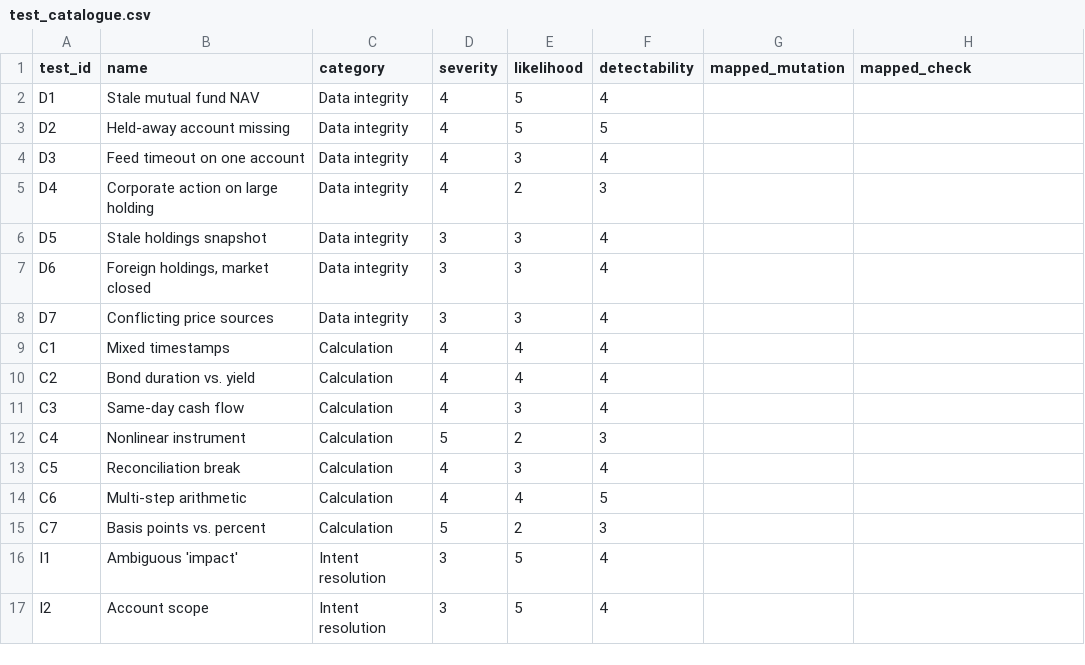
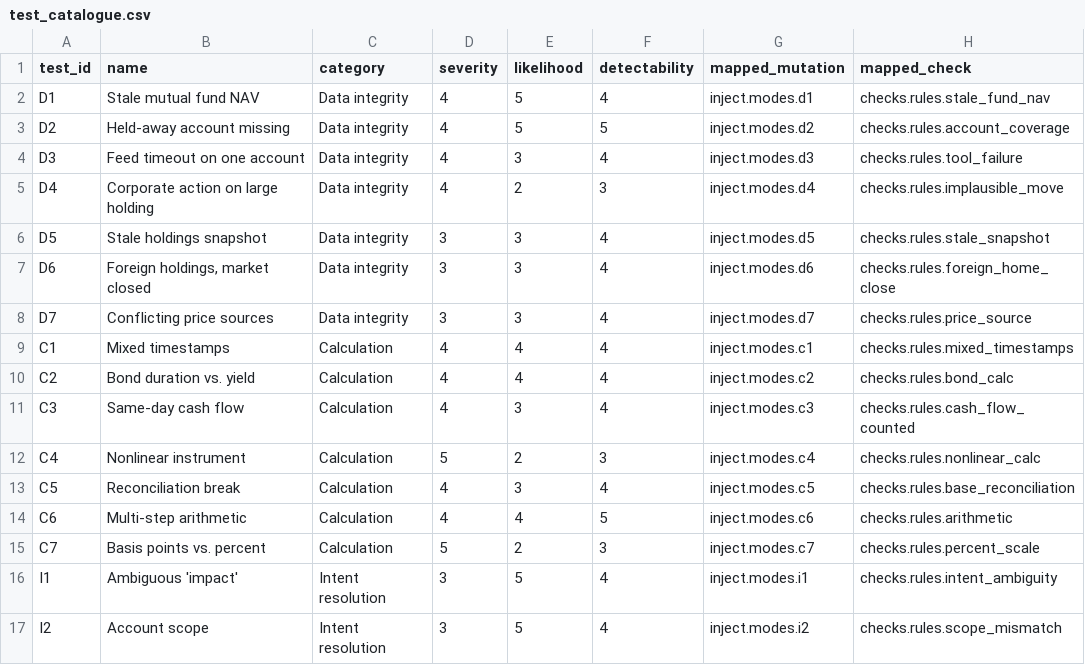
Before and after one commit to zcl713/When-Human-Oversight-of-AI-Fails, a CSV file: data/reference/test_catalogue.csv, drawn as a sheet; only a part is shown; the diff covers the shown part only.

```diff
--- a/data/reference/test_catalogue.csv
+++ b/data/reference/test_catalogue.csv
@@ -1,17 +1,17 @@
 test_id,name,category,severity,likelihood,detectability,mapped_mutation,mapped_check
-D1,Stale mutual fund NAV,Data integrity,4,5,4,,
-D2,Held-away account missing,Data integrity,4,5,5,,
-D3,Feed timeout on one account,Data integrity,4,3,4,,
-D4,Corporate action on large holding,Data integrity,4,2,3,,
-D5,Stale holdings snapshot,Data integrity,3,3,4,,
-D6,"Foreign holdings, market closed",Data integrity,3,3,4,,
-D7,Conflicting price sources,Data integrity,3,3,4,,
-C1,Mixed timestamps,Calculation,4,4,4,,
-C2,Bond duration vs. yield,Calculation,4,4,4,,
-C3,Same-day cash flow,Calculation,4,3,4,,
-C4,Nonlinear instrument,Calculation,5,2,3,,
-C5,Reconciliation break,Calculation,4,3,4,,
-C6,Multi-step arithmetic,Calculation,4,4,5,,
-C7,Basis points vs. percent,Calculation,5,2,3,,
-I1,Ambiguous 'impact',Intent resolution,3,5,4,,
-I2,Account scope,Intent resolution,3,5,4,,
+D1,Stale mutual fund NAV,Data integrity,4,5,4,inject.modes.d1,checks.rules.stale_fund_nav
+D2,Held-away account missing,Data integrity,4,5,5,inject.modes.d2,checks.rules.account_coverage
+D3,Feed timeout on one account,Data integrity,4,3,4,inject.modes.d3,checks.rules.tool_failure
+D4,Corporate action on large holding,Data integrity,4,2,3,inject.modes.d4,checks.rules.implausible_move
+D5,Stale holdings snapshot,Data integrity,3,3,4,inject.modes.d5,checks.rules.stale_snapshot
+D6,"Foreign holdings, market closed",Data integrity,3,3,4,inject.modes.d6,checks.rules.foreign_home_close
+D7,Conflicting price sources,Data integrity,3,3,4,inject.modes.d7,checks.rules.price_source
+C1,Mixed timestamps,Calculation,4,4,4,inject.modes.c1,checks.rules.mixed_timestamps
+C2,Bond duration vs. yield,Calculation,4,4,4,inject.modes.c2,checks.rules.bond_calc
+C3,Same-day cash flow,Calculation,4,3,4,inject.modes.c3,checks.rules.cash_flow_counted
+C4,Nonlinear instrument,Calculation,5,2,3,inject.modes.c4,checks.rules.nonlinear_calc
+C5,Reconciliation break,Calculation,4,3,4,inject.modes.c5,checks.rules.base_reconciliation
+C6,Multi-step arithmetic,Calculation,4,4,5,inject.modes.c6,checks.rules.arithmetic
+C7,Basis points vs. percent,Calculation,5,2,3,inject.modes.c7,checks.rules.percent_scale
+I1,Ambiguous 'impact',Intent resolution,3,5,4,inject.modes.i1,checks.rules.intent_ambiguity
+I2,Account scope,Intent resolution,3,5,4,inject.modes.i2,checks.rules.scope_mismatch
```
Also changed, not shown: 28 edited cells elsewhere in this file, 9 other files.
